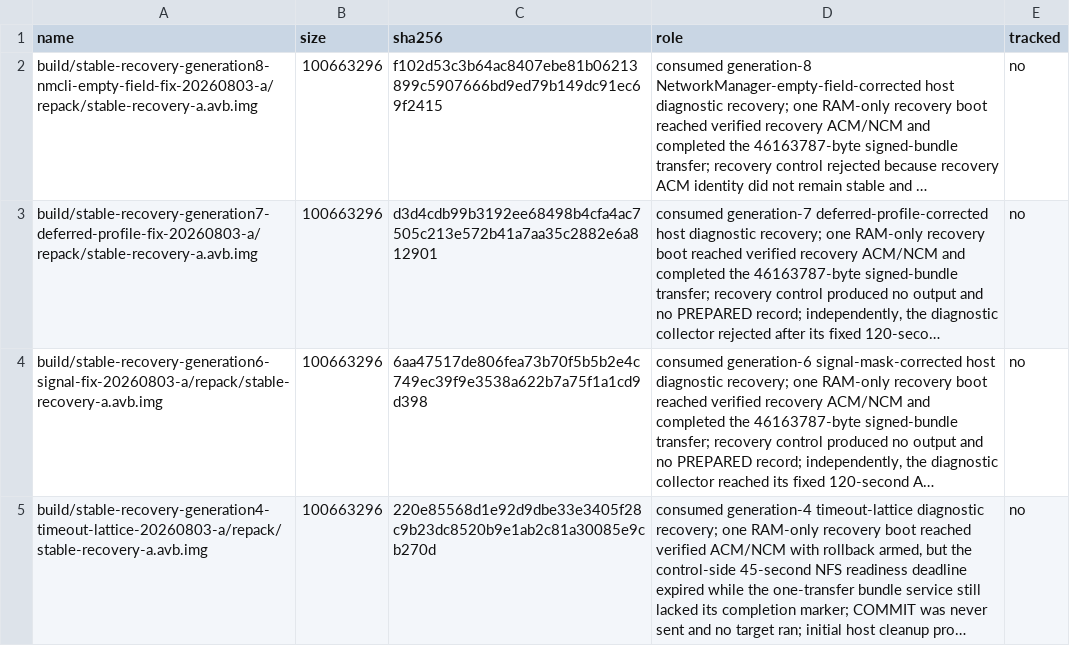
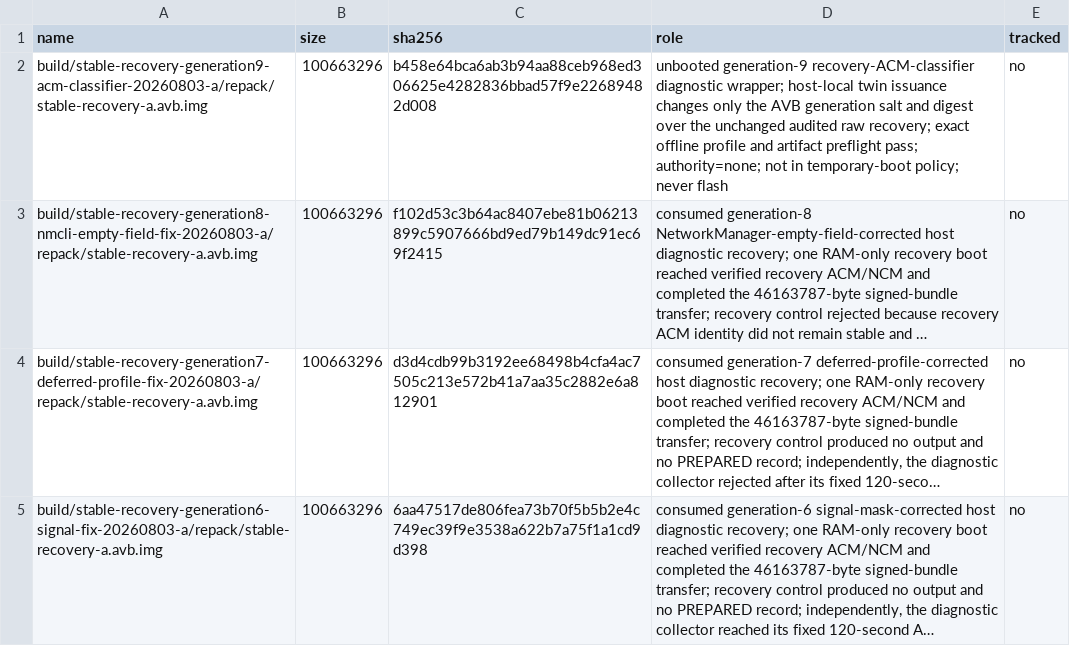
Before and after one commit to klimovich008/rog5-linux, a TSV file: manifests/artifacts.tsv, drawn as a sheet; only a part is shown; the shorter side is filled out with more unchanged rows; long unchanged cells end in …; the diff names each change by its address in the sheet, - before the commit and + after, or states it on an @@ line.

Commit message:
recovery: issue generation 9 offline successor

```diff
--- a/manifests/artifacts.tsv
+++ b/manifests/artifacts.tsv
+row 2: build/stable-recovery-generation9-acm-classifier-20260803-a/repack/stable-recovery-a.avb.img | 100663296 | b458e64bca6ab3b94aa88ceb968ed306625e4282836bbad57f9e22689482d008 | unbooted generation-9 recovery-ACM-classifier diagnostic wrapper; host-local twin issuance changes only the AVB generation salt and digest over the unchanged audited raw recovery; exact offline profile and artifact preflight pass; authority=none; not in temporary-boot policy; never flash | no
```
Also changed, not shown: 10 other files.
